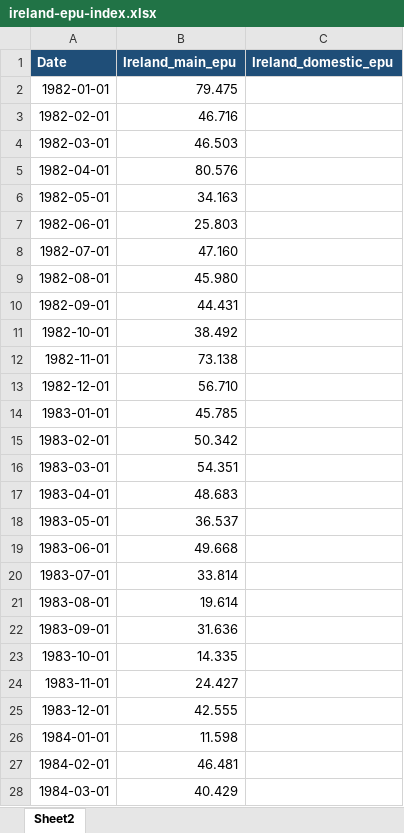
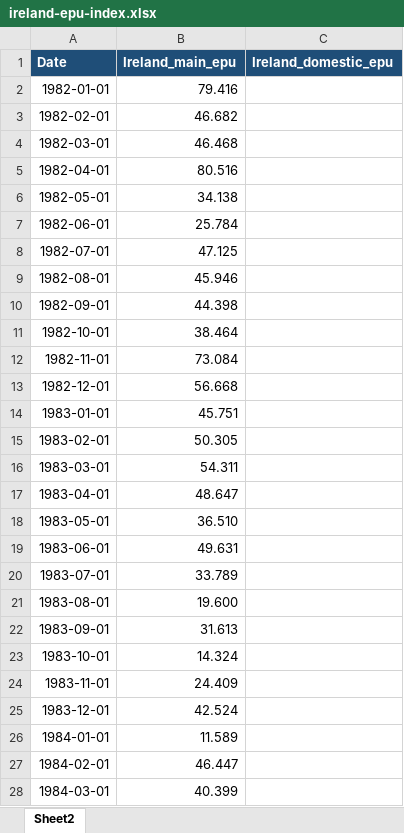
Before and after one commit to jonorice/jonorice.github.io, an Excel workbook: docs/files/ireland-epu-index.xlsx, sheet Sheet2, drawn as a sheet; only a part is shown; values as stored, in another font and other column widths than the file's, no borders; the diff covers the shown part only; the diff names each change by its address in the sheet, - before the commit and + after, or states it on an @@ line.

Commit message:
Update EPU data and add 2026 policy contribution

```diff
--- a/docs/files/ireland-epu-index.xlsx (sheet Sheet2)
+++ b/docs/files/ireland-epu-index.xlsx (sheet Sheet2)
-B2 (Ireland_main_epu): 79.475
+B2 (Ireland_main_epu): 79.416
-B3 (Ireland_main_epu): 46.716
+B3 (Ireland_main_epu): 46.682
-B4 (Ireland_main_epu): 46.503
+B4 (Ireland_main_epu): 46.468
-B5 (Ireland_main_epu): 80.576
+B5 (Ireland_main_epu): 80.516
-B6 (Ireland_main_epu): 34.163
+B6 (Ireland_main_epu): 34.138
-B7 (Ireland_main_epu): 25.803
+B7 (Ireland_main_epu): 25.784
-B8 (Ireland_main_epu): 47.160
+B8 (Ireland_main_epu): 47.125
-B9 (Ireland_main_epu): 45.980
+B9 (Ireland_main_epu): 45.946
-B10 (Ireland_main_epu): 44.431
+B10 (Ireland_main_epu): 44.398
-B11 (Ireland_main_epu): 38.492
+B11 (Ireland_main_epu): 38.464
-B12 (Ireland_main_epu): 73.138
+B12 (Ireland_main_epu): 73.084
-B13 (Ireland_main_epu): 56.710
+B13 (Ireland_main_epu): 56.668
-B14 (Ireland_main_epu): 45.785
+B14 (Ireland_main_epu): 45.751
-B15 (Ireland_main_epu): 50.342
+B15 (Ireland_main_epu): 50.305
-B16 (Ireland_main_epu): 54.351
+B16 (Ireland_main_epu): 54.311
-B17 (Ireland_main_epu): 48.683
+B17 (Ireland_main_epu): 48.647
-B18 (Ireland_main_epu): 36.537
+B18 (Ireland_main_epu): 36.510
-B19 (Ireland_main_epu): 49.668
+B19 (Ireland_main_epu): 49.631
-B20 (Ireland_main_epu): 33.814
+B20 (Ireland_main_epu): 33.789
-B21 (Ireland_main_epu): 19.614
+B21 (Ireland_main_epu): 19.600
-B22 (Ireland_main_epu): 31.636
+B22 (Ireland_main_epu): 31.613
-B23 (Ireland_main_epu): 14.335
+B23 (Ireland_main_epu): 14.324
-B24 (Ireland_main_epu): 24.427
+B24 (Ireland_main_epu): 24.409
-B25 (Ireland_main_epu): 42.555
+B25 (Ireland_main_epu): 42.524
-B26 (Ireland_main_epu): 11.598
+B26 (Ireland_main_epu): 11.589
-B27 (Ireland_main_epu): 46.481
+B27 (Ireland_main_epu): 46.447
-B28 (Ireland_main_epu): 40.429
+B28 (Ireland_main_epu): 40.399
```
Also changed, not shown: 2 added rows and 858 edited cells elsewhere in this sheet, files/ireland-epu-index.xlsx, 9 other files.
